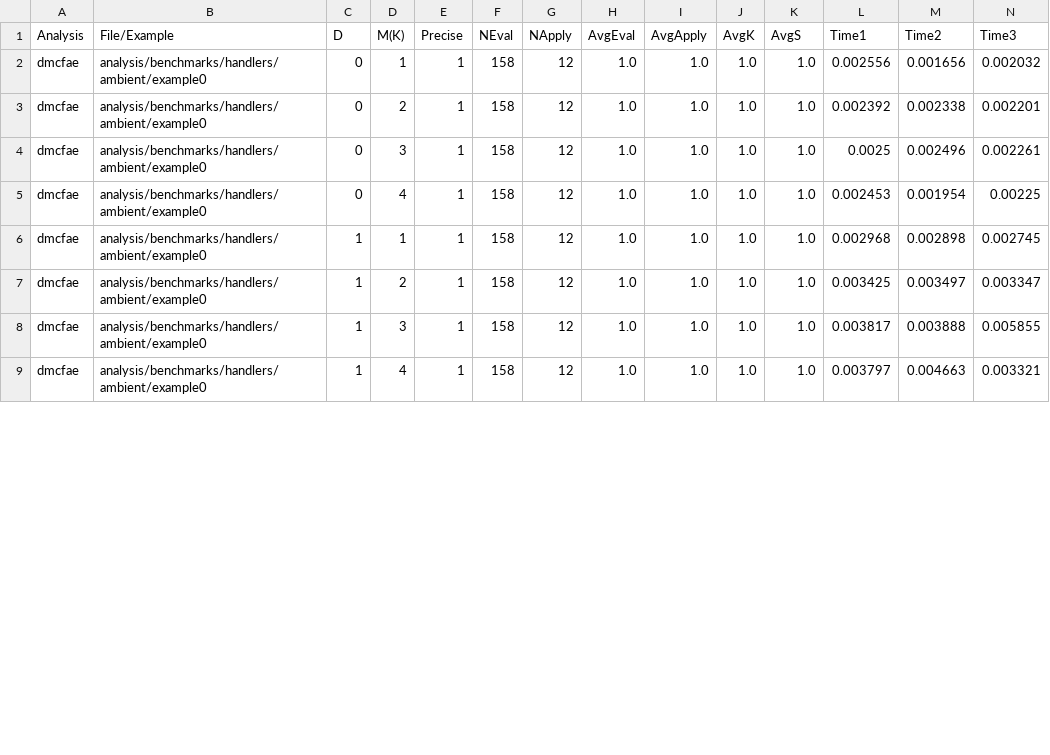
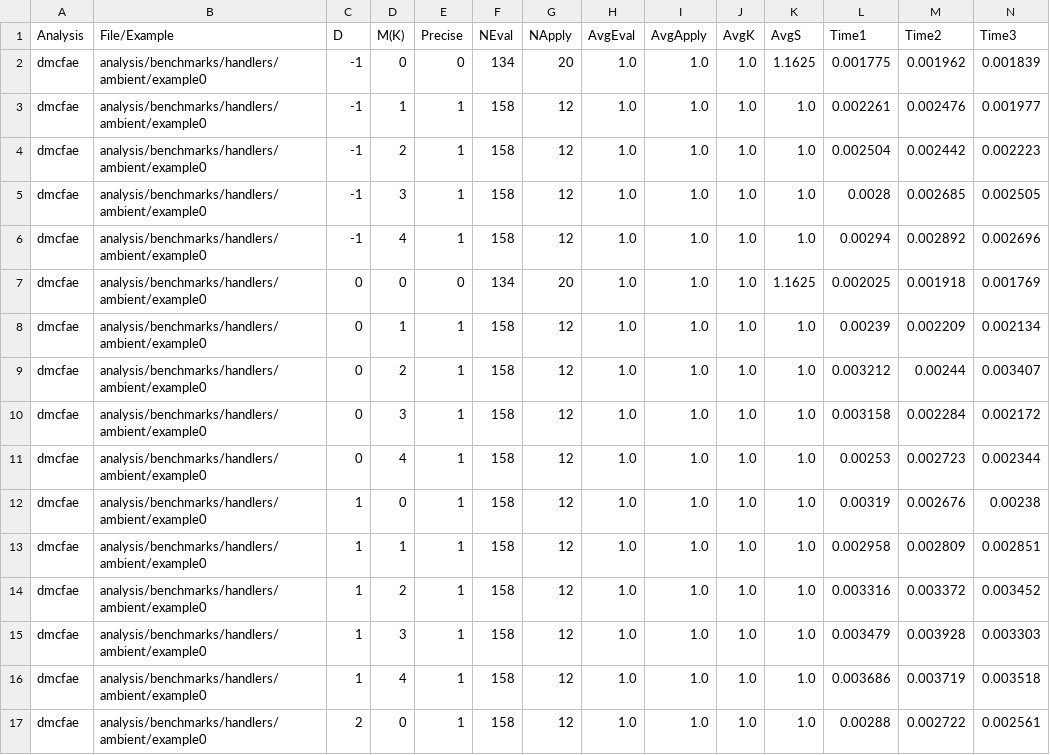
Before and after one commit to TimWhiting/koka, a CSV file: benchmarks/results/handlers/ambient/dmcfae-4-4.csv, drawn as a sheet; only a part is shown; the diff covers the shown part only.

```diff
--- a/benchmarks/results/handlers/ambient/dmcfae-4-4.csv
+++ b/benchmarks/results/handlers/ambient/dmcfae-4-4.csv
@@ -1,9 +1,17 @@
 Analysis,File/Example,D,M(K),Precise,NEval,NApply,AvgEval,AvgApply,AvgK,AvgS,Time1,Time2,Time3
-dmcfae,analysis/benchmarks/handlers/ambient/example0,0,1,1,158,12,1.0,1.0,1.0,1.0,0.002556,0.001656,0.002032
-dmcfae,analysis/benchmarks/handlers/ambient/example0,0,2,1,158,12,1.0,1.0,1.0,1.0,0.002392,0.002338,0.002201
-dmcfae,analysis/benchmarks/handlers/ambient/example0,0,3,1,158,12,1.0,1.0,1.0,1.0,0.0025,0.002496,0.002261
-dmcfae,analysis/benchmarks/handlers/ambient/example0,0,4,1,158,12,1.0,1.0,1.0,1.0,0.002453,0.001954,0.00225
-dmcfae,analysis/benchmarks/handlers/ambient/example0,1,1,1,158,12,1.0,1.0,1.0,1.0,0.002968,0.002898,0.002745
-dmcfae,analysis/benchmarks/handlers/ambient/example0,1,2,1,158,12,1.0,1.0,1.0,1.0,0.003425,0.003497,0.003347
-dmcfae,analysis/benchmarks/handlers/ambient/example0,1,3,1,158,12,1.0,1.0,1.0,1.0,0.003817,0.003888,0.005855
-dmcfae,analysis/benchmarks/handlers/ambient/example0,1,4,1,158,12,1.0,1.0,1.0,1.0,0.003797,0.004663,0.003321
+dmcfae,analysis/benchmarks/handlers/ambient/example0,-1,0,0,134,20,1.0,1.0,1.0,1.1625,0.001775,0.001962,0.001839
+dmcfae,analysis/benchmarks/handlers/ambient/example0,-1,1,1,158,12,1.0,1.0,1.0,1.0,0.002261,0.002476,0.001977
+dmcfae,analysis/benchmarks/handlers/ambient/example0,-1,2,1,158,12,1.0,1.0,1.0,1.0,0.002504,0.002442,0.002223
+dmcfae,analysis/benchmarks/handlers/ambient/example0,-1,3,1,158,12,1.0,1.0,1.0,1.0,0.0028,0.002685,0.002505
+dmcfae,analysis/benchmarks/handlers/ambient/example0,-1,4,1,158,12,1.0,1.0,1.0,1.0,0.00294,0.002892,0.002696
+dmcfae,analysis/benchmarks/handlers/ambient/example0,0,0,0,134,20,1.0,1.0,1.0,1.1625,0.002025,0.001918,0.001769
+dmcfae,analysis/benchmarks/handlers/ambient/example0,0,1,1,158,12,1.0,1.0,1.0,1.0,0.00239,0.002209,0.002134
+dmcfae,analysis/benchmarks/handlers/ambient/example0,0,2,1,158,12,1.0,1.0,1.0,1.0,0.003212,0.00244,0.003407
+dmcfae,analysis/benchmarks/handlers/ambient/example0,0,3,1,158,12,1.0,1.0,1.0,1.0,0.003158,0.002284,0.002172
+dmcfae,analysis/benchmarks/handlers/ambient/example0,0,4,1,158,12,1.0,1.0,1.0,1.0,0.00253,0.002723,0.002344
+dmcfae,analysis/benchmarks/handlers/ambient/example0,1,0,1,158,12,1.0,1.0,1.0,1.0,0.00319,0.002676,0.00238
+dmcfae,analysis/benchmarks/handlers/ambient/example0,1,1,1,158,12,1.0,1.0,1.0,1.0,0.002958,0.002809,0.002851
+dmcfae,analysis/benchmarks/handlers/ambient/example0,1,2,1,158,12,1.0,1.0,1.0,1.0,0.003316,0.003372,0.003452
+dmcfae,analysis/benchmarks/handlers/ambient/example0,1,3,1,158,12,1.0,1.0,1.0,1.0,0.003479,0.003928,0.003303
+dmcfae,analysis/benchmarks/handlers/ambient/example0,1,4,1,158,12,1.0,1.0,1.0,1.0,0.003686,0.003719,0.003518
+dmcfae,analysis/benchmarks/handlers/ambient/example0,2,0,1,158,12,1.0,1.0,1.0,1.0,0.00288,0.002722,0.002561
```
Also changed, not shown: 2 added rows and 36 edited cells elsewhere in this file, benchmarks/results/handlers/vec/dmcfa-4-4.csv, benchmarks/results/handlers/yield/dmcfa-4-4.csv, 51 other files.
